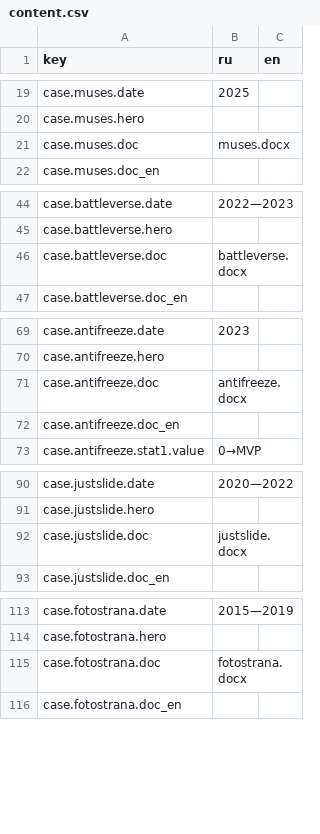
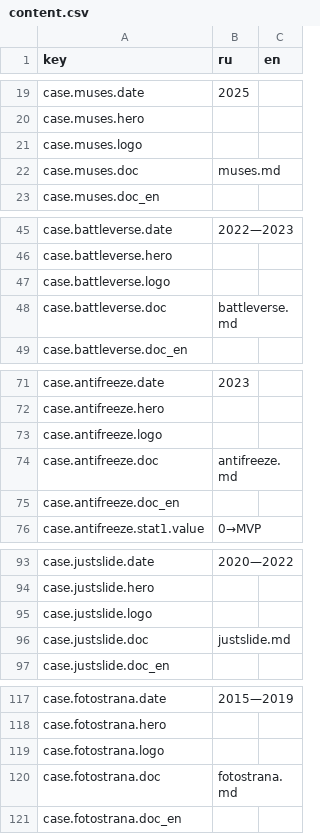
Before and after one commit to sergsiva/gamedesign, a CSV file: content.csv, drawn as a sheet; only a part is shown, gaps mark what is left out.

```diff
--- a/content.csv
+++ b/content.csv
@@ -20,3 +20,4 @@ case.muses.date,"2025",
 case.muses.hero,,
-case.muses.doc,"muses.docx",
+case.muses.logo,,
+case.muses.doc,"muses.md",
 case.muses.doc_en,,
@@ -45,3 +46,4 @@ case.battleverse.date,"2022—2023",
 case.battleverse.hero,,
-case.battleverse.doc,"battleverse.docx",
+case.battleverse.logo,,
+case.battleverse.doc,"battleverse.md",
 case.battleverse.doc_en,,
@@ -70,3 +72,4 @@ case.antifreeze.date,"2023",
 case.antifreeze.hero,,
-case.antifreeze.doc,"antifreeze.docx",
+case.antifreeze.logo,,
+case.antifreeze.doc,"antifreeze.md",
 case.antifreeze.doc_en,,
@@ -91,3 +94,4 @@ case.justslide.date,"2020—2022",
 case.justslide.hero,,
-case.justslide.doc,"justslide.docx",
+case.justslide.logo,,
+case.justslide.doc,"justslide.md",
 case.justslide.doc_en,,
@@ -114,3 +118,4 @@ case.fotostrana.date,"2015—2019",
 case.fotostrana.hero,,
-case.fotostrana.doc,"fotostrana.docx",
+case.fotostrana.logo,,
+case.fotostrana.doc,"fotostrana.md",
 case.fotostrana.doc_en,,
```
Also changed, not shown: 5 other files.
